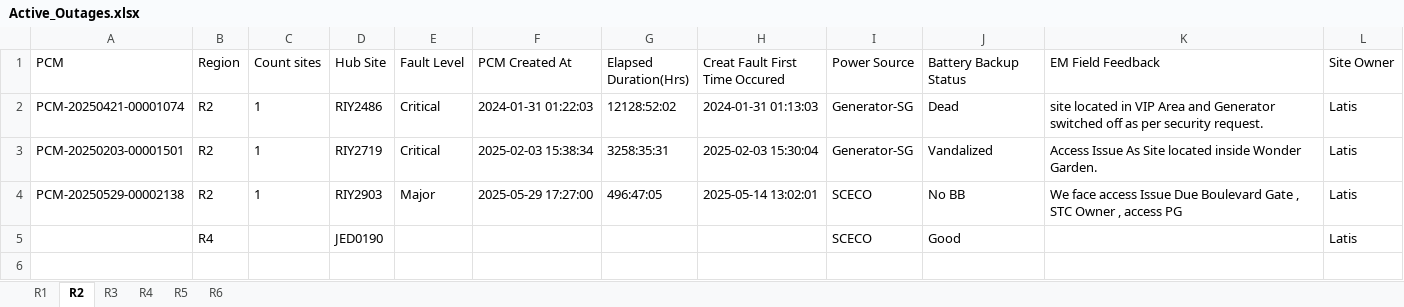
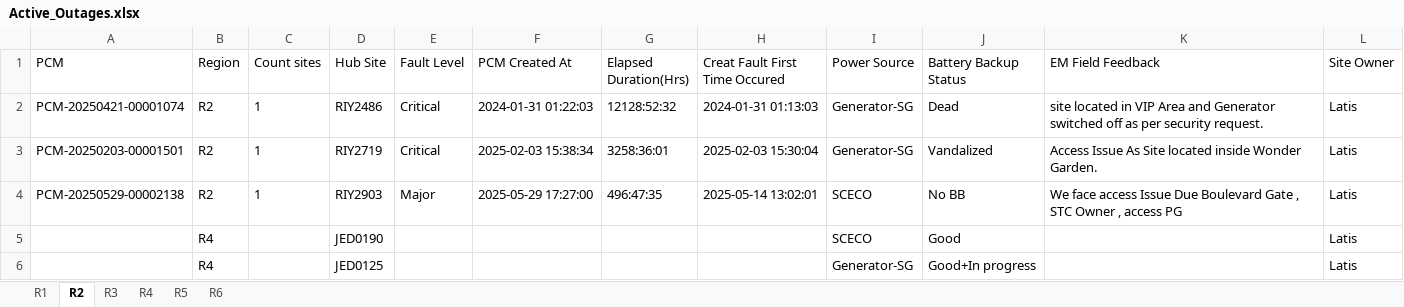
Before and after one commit to tarek-mahran/shabakkat, an Excel workbook: Active_Outages.xlsx, sheet R2, drawn as a sheet; values as stored, in another font and other column widths than the file's, no borders; the diff names each change by its address in the sheet, - before the commit and + after, or states it on an @@ line.

```diff
--- a/Active_Outages.xlsx (sheet R2)
+++ b/Active_Outages.xlsx (sheet R2)
-G2 (Elapsed Duration(Hrs)): 12128:52:02
+G2 (Elapsed Duration(Hrs)): 12128:52:32
-G3 (Elapsed Duration(Hrs)): 3258:35:31
+G3 (Elapsed Duration(Hrs)): 3258:36:01
-G4 (Elapsed Duration(Hrs)): 496:47:05
+G4 (Elapsed Duration(Hrs)): 496:47:35
+row 6:  | R4 |  | JED0125 |  |  |  |  | Generator-SG | Good+In progress |  | Latis
```
Also changed, not shown: sheet R4, sheet R1, sheet R6, sheet R5.
